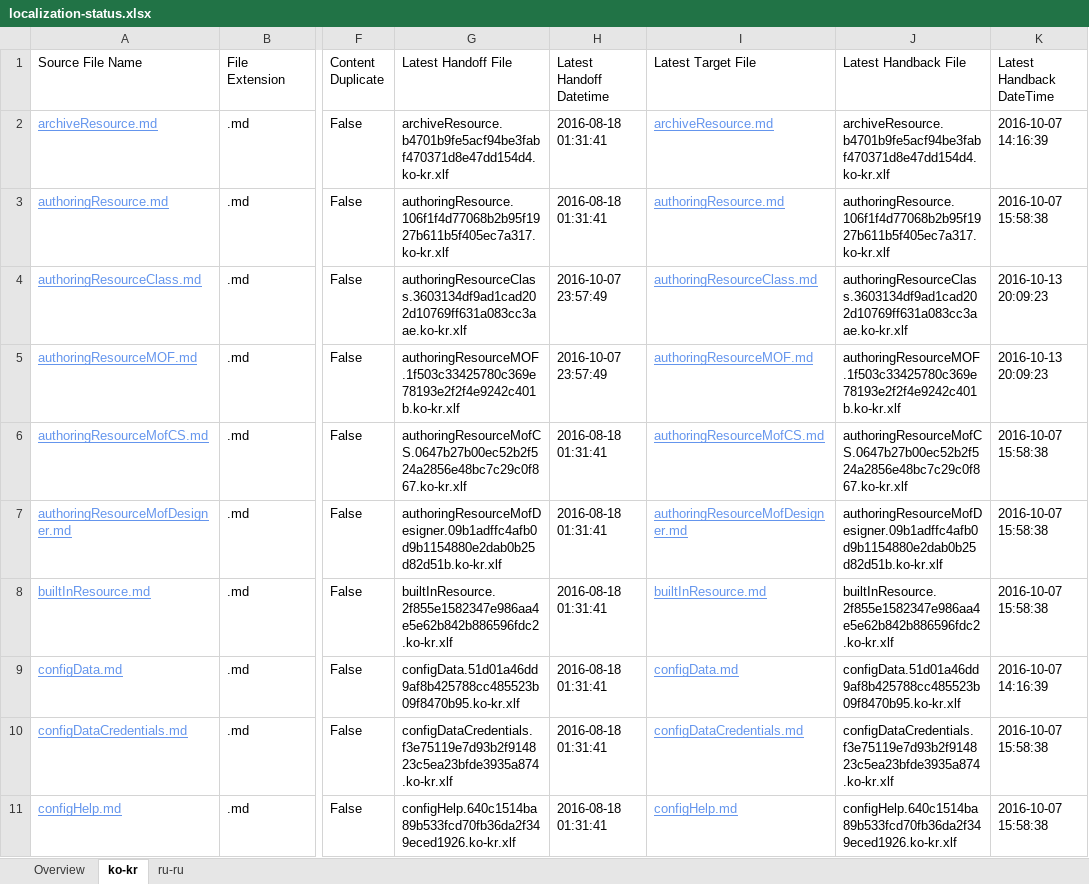
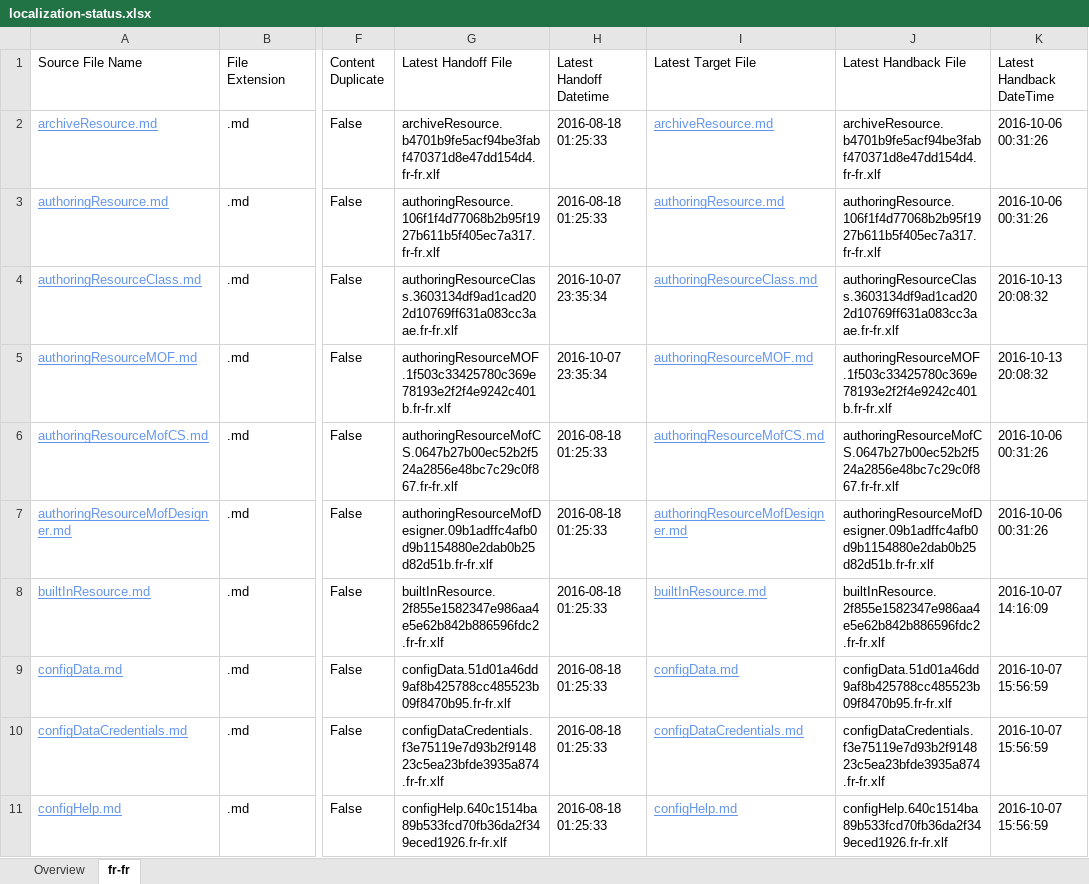
Before and after one commit to SonjaSaltzman/powerShell-Docs.handback, an Excel workbook: ol-handback/PowerShell/powerShell-Docs/live/localization-status.xlsx, sheet fr-fr, drawn as a sheet; only a part is shown, gaps mark what is left out; values as stored, in another font and other column widths than the file's, no borders; table styles not drawn; the diff covers the shown part only; the diff names each change by its address in the sheet, - before the commit and + after, or states it on an @@ line.

Commit message:
Generate Report for Handback

```diff
--- a/ol-handback/PowerShell/powerShell-Docs/live/localization-status.xlsx (sheet fr-fr)
+++ b/ol-handback/PowerShell/powerShell-Docs/live/localization-status.xlsx (sheet fr-fr)
-sheet tab: ko-kr
+sheet tab: fr-fr
-sheet tab: ru-ru
-G2 (Latest Handoff File): archiveResource.b4701b9fe5acf94be3fabf470371d8e47dd154d4.ko-kr.xlf
+G2 (Latest Handoff File): archiveResource.b4701b9fe5acf94be3fabf470371d8e47dd154d4.fr-fr.xlf
-H2:H3 (Latest Handoff Datetime): 2016-08-18 01:31:41
+H2:H3 (Latest Handoff Datetime): 2016-08-18 01:25:33
-J2 (Latest Handback File): archiveResource.b4701b9fe5acf94be3fabf470371d8e47dd154d4.ko-kr.xlf
+J2 (Latest Handback File): archiveResource.b4701b9fe5acf94be3fabf470371d8e47dd154d4.fr-fr.xlf
-K2 (Latest Handback DateTime): 2016-10-07 14:16:39
+K2 (Latest Handback DateTime): 2016-10-06 00:31:26
-G3 (Latest Handoff File): authoringResource.106f1f4d77068b2b95f1927b611b5f405ec7a317.ko-kr.xlf
+G3 (Latest Handoff File): authoringResource.106f1f4d77068b2b95f1927b611b5f405ec7a317.fr-fr.xlf
-J3 (Latest Handback File): authoringResource.106f1f4d77068b2b95f1927b611b5f405ec7a317.ko-kr.xlf
+J3 (Latest Handback File): authoringResource.106f1f4d77068b2b95f1927b611b5f405ec7a317.fr-fr.xlf
-K3 (Latest Handback DateTime): 2016-10-07 15:58:38
+K3 (Latest Handback DateTime): 2016-10-06 00:31:26
-G4 (Latest Handoff File): authoringResourceClass.3603134df9ad1cad202d10769ff631a083cc3aae.ko-kr.xlf
+G4 (Latest Handoff File): authoringResourceClass.3603134df9ad1cad202d10769ff631a083cc3aae.fr-fr.xlf
-H4:H5 (Latest Handoff Datetime): 2016-10-07 23:57:49
+H4:H5 (Latest Handoff Datetime): 2016-10-07 23:35:34
-J4 (Latest Handback File): authoringResourceClass.3603134df9ad1cad202d10769ff631a083cc3aae.ko-kr.xlf
+J4 (Latest Handback File): authoringResourceClass.3603134df9ad1cad202d10769ff631a083cc3aae.fr-fr.xlf
-K4:K5 (Latest Handback DateTime): 2016-10-13 20:09:23
+K4:K5 (Latest Handback DateTime): 2016-10-13 20:08:32
-G5 (Latest Handoff File): authoringResourceMOF.1f503c33425780c369e78193e2f2f4e9242c401b.ko-kr.xlf
+G5 (Latest Handoff File): authoringResourceMOF.1f503c33425780c369e78193e2f2f4e9242c401b.fr-fr.xlf
-J5 (Latest Handback File): authoringResourceMOF.1f503c33425780c369e78193e2f2f4e9242c401b.ko-kr.xlf
+J5 (Latest Handback File): authoringResourceMOF.1f503c33425780c369e78193e2f2f4e9242c401b.fr-fr.xlf
-G6 (Latest Handoff File): authoringResourceMofCS.0647b27b00ec52b2f524a2856e48bc7c29c0f867.ko-kr.xlf
+G6 (Latest Handoff File): authoringResourceMofCS.0647b27b00ec52b2f524a2856e48bc7c29c0f867.fr-fr.xlf
-H6:H11 (Latest Handoff Datetime): 2016-08-18 01:31:41
+H6:H11 (Latest Handoff Datetime): 2016-08-18 01:25:33
-J6 (Latest Handback File): authoringResourceMofCS.0647b27b00ec52b2f524a2856e48bc7c29c0f867.ko-kr.xlf
+J6 (Latest Handback File): authoringResourceMofCS.0647b27b00ec52b2f524a2856e48bc7c29c0f867.fr-fr.xlf
-K6:K7 (Latest Handback DateTime): 2016-10-07 15:58:38
+K6:K7 (Latest Handback DateTime): 2016-10-06 00:31:26
-G7 (Latest Handoff File): authoringResourceMofDesigner.09b1adffc4afb0d9b1154880e2dab0b25d82d51b.ko-kr.xlf
+G7 (Latest Handoff File): authoringResourceMofDesigner.09b1adffc4afb0d9b1154880e2dab0b25d82d51b.fr-fr.xlf
-J7 (Latest Handback File): authoringResourceMofDesigner.09b1adffc4afb0d9b1154880e2dab0b25d82d51b.ko-kr.xlf
+J7 (Latest Handback File): authoringResourceMofDesigner.09b1adffc4afb0d9b1154880e2dab0b25d82d51b.fr-fr.xlf
-G8 (Latest Handoff File): builtInResource.2f855e1582347e986aa4e5e62b842b886596fdc2.ko-kr.xlf
+G8 (Latest Handoff File): builtInResource.2f855e1582347e986aa4e5e62b842b886596fdc2.fr-fr.xlf
-J8 (Latest Handback File): builtInResource.2f855e1582347e986aa4e5e62b842b886596fdc2.ko-kr.xlf
+J8 (Latest Handback File): builtInResource.2f855e1582347e986aa4e5e62b842b886596fdc2.fr-fr.xlf
-K8 (Latest Handback DateTime): 2016-10-07 15:58:38
+K8 (Latest Handback DateTime): 2016-10-07 14:16:09
-G9 (Latest Handoff File): configData.51d01a46dd9af8b425788cc485523b09f8470b95.ko-kr.xlf
+G9 (Latest Handoff File): configData.51d01a46dd9af8b425788cc485523b09f8470b95.fr-fr.xlf
-J9 (Latest Handback File): configData.51d01a46dd9af8b425788cc485523b09f8470b95.ko-kr.xlf
+J9 (Latest Handback File): configData.51d01a46dd9af8b425788cc485523b09f8470b95.fr-fr.xlf
-K9 (Latest Handback DateTime): 2016-10-07 14:16:39
+K9 (Latest Handback DateTime): 2016-10-07 15:56:59
-G10 (Latest Handoff File): configDataCredentials.f3e75119e7d93b2f914823c5ea23bfde3935a874.ko-kr.xlf
+G10 (Latest Handoff File): configDataCredentials.f3e75119e7d93b2f914823c5ea23bfde3935a874.fr-fr.xlf
-J10 (Latest Handback File): configDataCredentials.f3e75119e7d93b2f914823c5ea23bfde3935a874.ko-kr.xlf
+J10 (Latest Handback File): configDataCredentials.f3e75119e7d93b2f914823c5ea23bfde3935a874.fr-fr.xlf
-K10:K11 (Latest Handback DateTime): 2016-10-07 15:58:38
+K10:K11 (Latest Handback DateTime): 2016-10-07 15:56:59
-G11 (Latest Handoff File): configHelp.640c1514ba89b533fcd70fb36da2f349eced1926.ko-kr.xlf
+G11 (Latest Handoff File): configHelp.640c1514ba89b533fcd70fb36da2f349eced1926.fr-fr.xlf
-J11 (Latest Handback File): configHelp.640c1514ba89b533fcd70fb36da2f349eced1926.ko-kr.xlf
+J11 (Latest Handback File): configHelp.640c1514ba89b533fcd70fb36da2f349eced1926.fr-fr.xlf
```
Also changed, not shown: 1626 edited cells elsewhere in this sheet, sheet Overview, ol-handback/PowerShell/powerShell-Docs/live/handback-status.xlsx.
